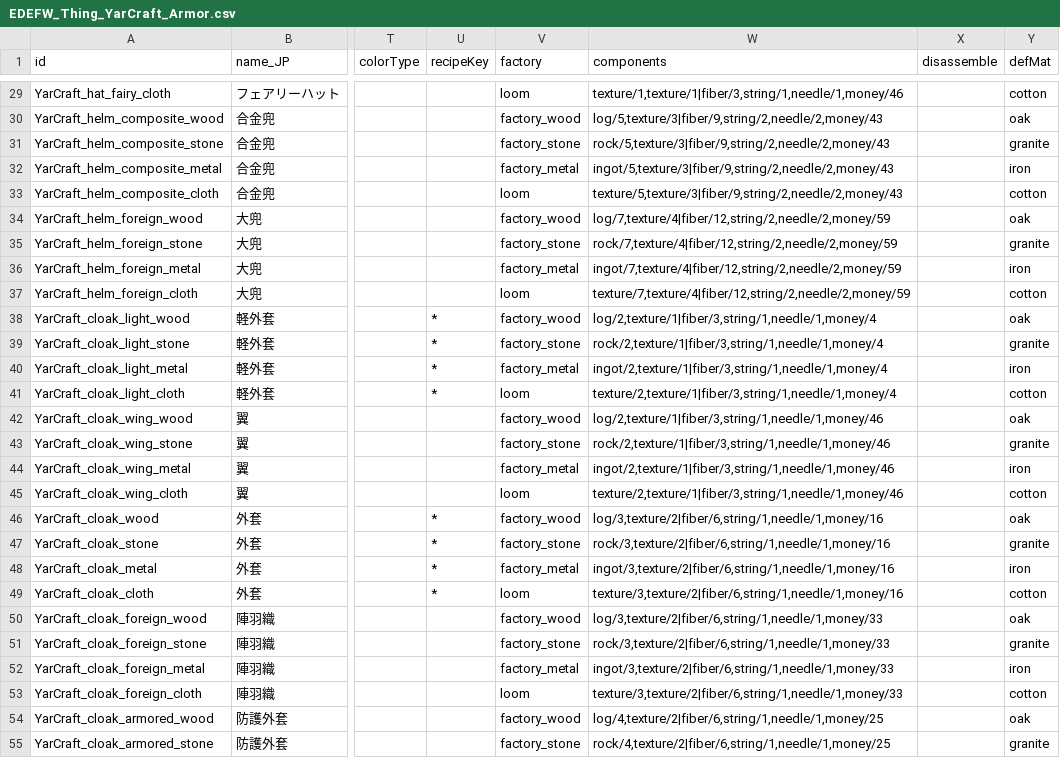
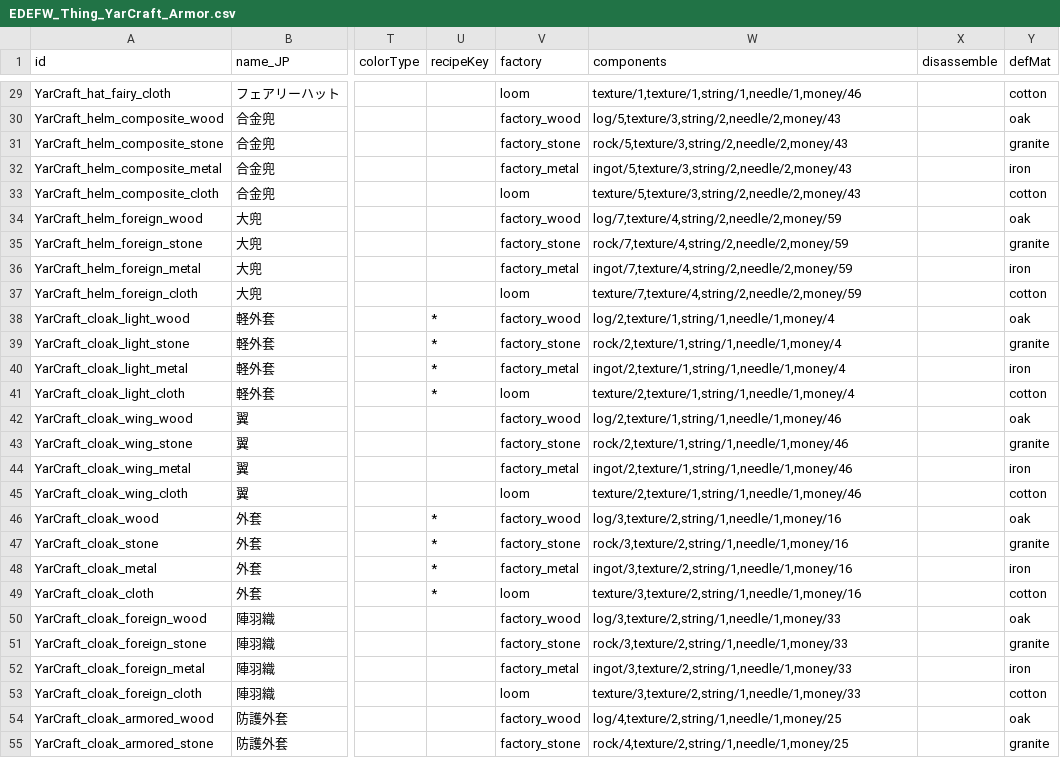
Before and after one commit to hirmiura/elin-yar-craft, a CSV file: Yar_Craft/EDEFW_Thing_YarCraft_Armor.csv, drawn as a sheet; only a part is shown, gaps mark what is left out; the diff covers the shown part only; the diff names each change by its address in the sheet, - before the commit and + after, or states it on an @@ line.

```diff
--- a/Yar_Craft/EDEFW_Thing_YarCraft_Armor.csv
+++ b/Yar_Craft/EDEFW_Thing_YarCraft_Armor.csv
-W29 (components): texture/1,texture/1|fiber/3,string/1,needle/1,money/46
+W29 (components): texture/1,texture/1,string/1,needle/1,money/46
-W30 (components): log/5,texture/3|fiber/9,string/2,needle/2,money/43
+W30 (components): log/5,texture/3,string/2,needle/2,money/43
-W31 (components): rock/5,texture/3|fiber/9,string/2,needle/2,money/43
+W31 (components): rock/5,texture/3,string/2,needle/2,money/43
-W32 (components): ingot/5,texture/3|fiber/9,string/2,needle/2,money/43
+W32 (components): ingot/5,texture/3,string/2,needle/2,money/43
-W33 (components): texture/5,texture/3|fiber/9,string/2,needle/2,money/43
+W33 (components): texture/5,texture/3,string/2,needle/2,money/43
-W34 (components): log/7,texture/4|fiber/12,string/2,needle/2,money/59
+W34 (components): log/7,texture/4,string/2,needle/2,money/59
-W35 (components): rock/7,texture/4|fiber/12,string/2,needle/2,money/59
+W35 (components): rock/7,texture/4,string/2,needle/2,money/59
-W36 (components): ingot/7,texture/4|fiber/12,string/2,needle/2,money/59
+W36 (components): ingot/7,texture/4,string/2,needle/2,money/59
-W37 (components): texture/7,texture/4|fiber/12,string/2,needle/2,money/59
+W37 (components): texture/7,texture/4,string/2,needle/2,money/59
-W38 (components): log/2,texture/1|fiber/3,string/1,needle/1,money/4
+W38 (components): log/2,texture/1,string/1,needle/1,money/4
-W39 (components): rock/2,texture/1|fiber/3,string/1,needle/1,money/4
+W39 (components): rock/2,texture/1,string/1,needle/1,money/4
-W40 (components): ingot/2,texture/1|fiber/3,string/1,needle/1,money/4
+W40 (components): ingot/2,texture/1,string/1,needle/1,money/4
-W41 (components): texture/2,texture/1|fiber/3,string/1,needle/1,money/4
+W41 (components): texture/2,texture/1,string/1,needle/1,money/4
-W42 (components): log/2,texture/1|fiber/3,string/1,needle/1,money/46
+W42 (components): log/2,texture/1,string/1,needle/1,money/46
-W43 (components): rock/2,texture/1|fiber/3,string/1,needle/1,money/46
+W43 (components): rock/2,texture/1,string/1,needle/1,money/46
-W44 (components): ingot/2,texture/1|fiber/3,string/1,needle/1,money/46
+W44 (components): ingot/2,texture/1,string/1,needle/1,money/46
-W45 (components): texture/2,texture/1|fiber/3,string/1,needle/1,money/46
+W45 (components): texture/2,texture/1,string/1,needle/1,money/46
-W46 (components): log/3,texture/2|fiber/6,string/1,needle/1,money/16
+W46 (components): log/3,texture/2,string/1,needle/1,money/16
-W47 (components): rock/3,texture/2|fiber/6,string/1,needle/1,money/16
+W47 (components): rock/3,texture/2,string/1,needle/1,money/16
-W48 (components): ingot/3,texture/2|fiber/6,string/1,needle/1,money/16
+W48 (components): ingot/3,texture/2,string/1,needle/1,money/16
-W49 (components): texture/3,texture/2|fiber/6,string/1,needle/1,money/16
+W49 (components): texture/3,texture/2,string/1,needle/1,money/16
-W50 (components): log/3,texture/2|fiber/6,string/1,needle/1,money/33
+W50 (components): log/3,texture/2,string/1,needle/1,money/33
-W51 (components): rock/3,texture/2|fiber/6,string/1,needle/1,money/33
+W51 (components): rock/3,texture/2,string/1,needle/1,money/33
-W52 (components): ingot/3,texture/2|fiber/6,string/1,needle/1,money/33
+W52 (components): ingot/3,texture/2,string/1,needle/1,money/33
-W53 (components): texture/3,texture/2|fiber/6,string/1,needle/1,money/33
+W53 (components): texture/3,texture/2,string/1,needle/1,money/33
-W54 (components): log/4,texture/2|fiber/6,string/1,needle/1,money/25
+W54 (components): log/4,texture/2,string/1,needle/1,money/25
-W55 (components): rock/4,texture/2|fiber/6,string/1,needle/1,money/25
+W55 (components): rock/4,texture/2,string/1,needle/1,money/25
```
Also changed, not shown: 153 edited cells elsewhere in this file, Yar_Craft_CN/EDEFW_Thing_YarCraft_Armor.csv, 2 other files.
